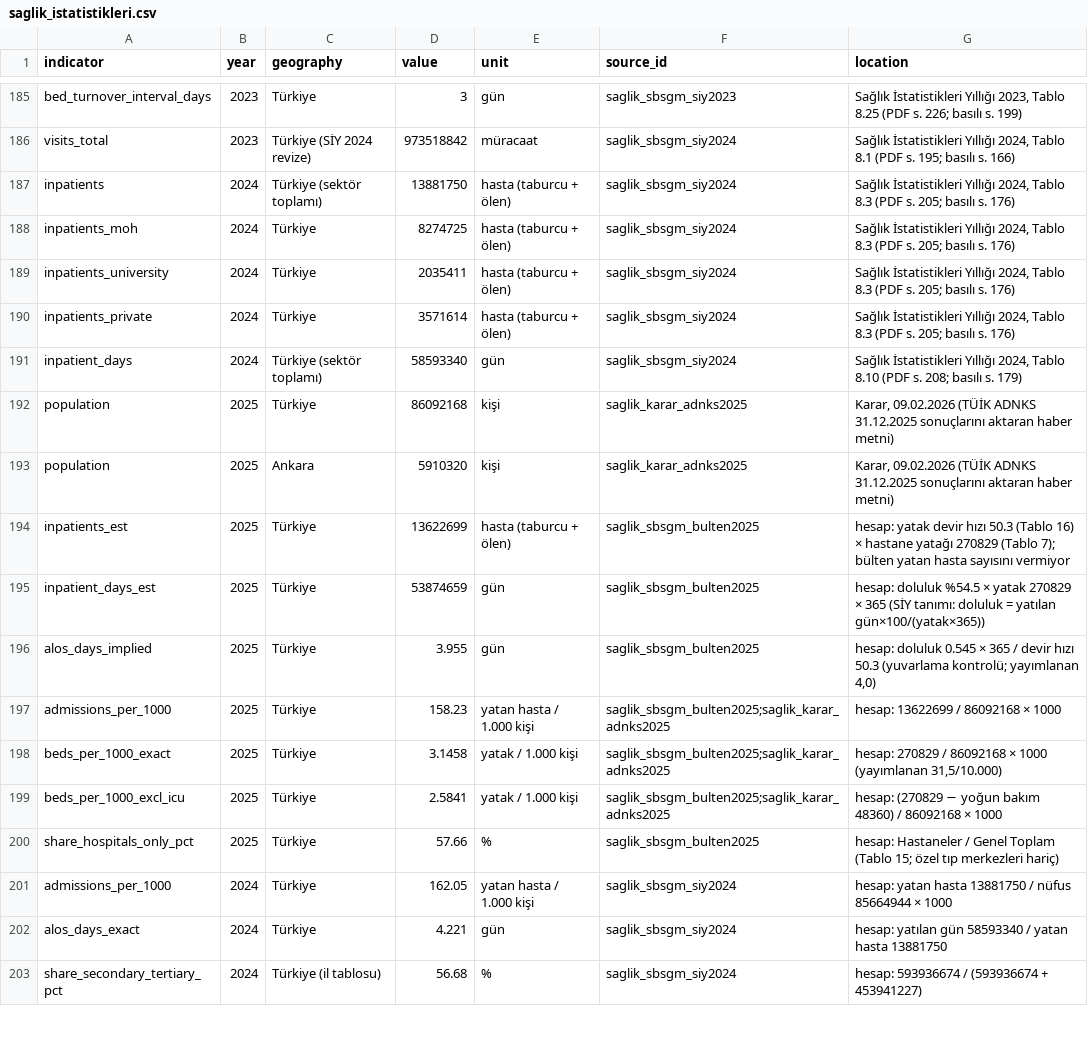
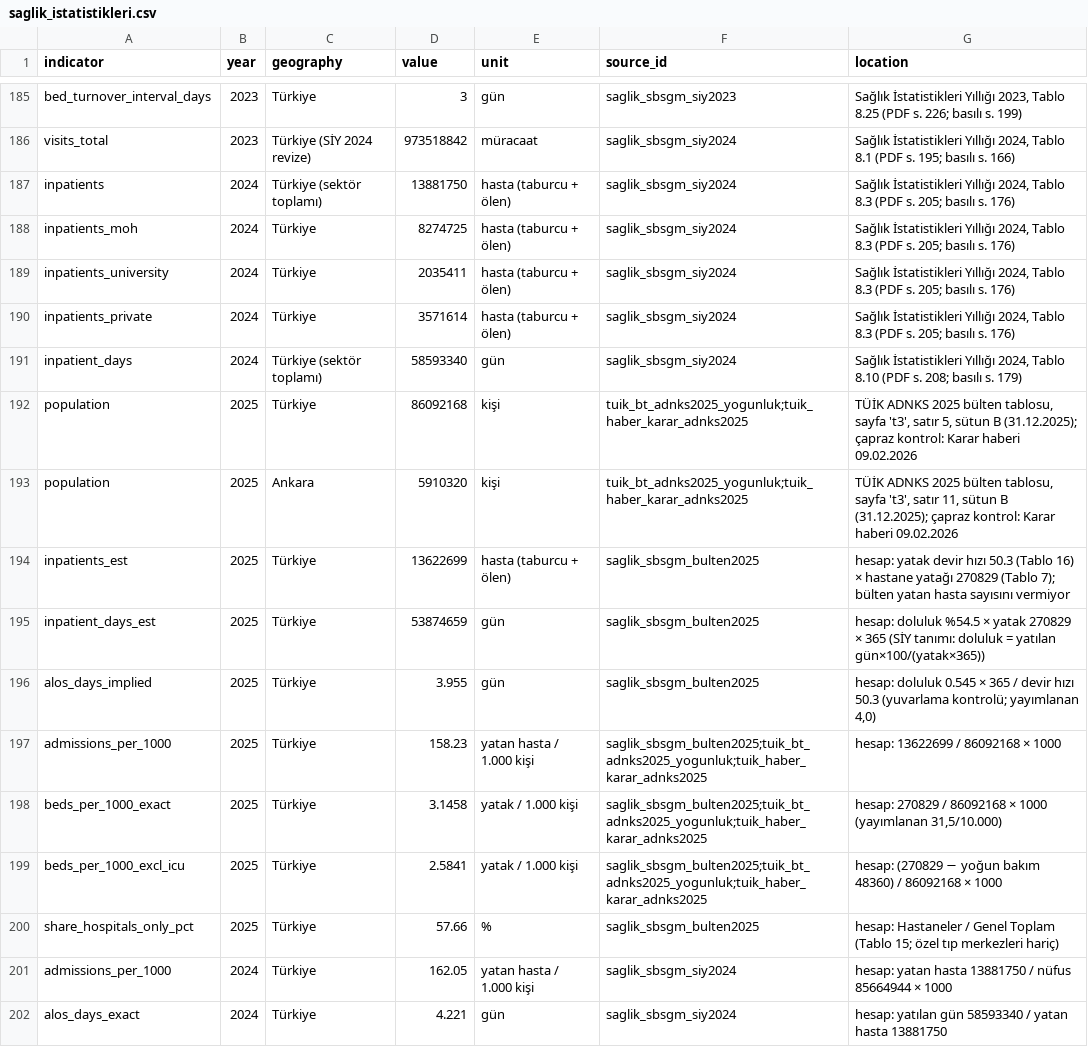
Before and after one commit to hasancomert/Hastane-projesi, a CSV file: data/reference/saglik_istatistikleri.csv, drawn as a sheet; only a part is shown, gaps mark what is left out; the shorter side is filled out with more unchanged rows.

```diff
--- a/data/reference/saglik_istatistikleri.csv
+++ b/data/reference/saglik_istatistikleri.csv
@@ -191,4 +191,4 @@ inpatients_private,2024,Türkiye,3571614,hasta (taburcu + ölen),saglik_sbsgm_si
 inpatient_days,2024,Türkiye (sektör toplamı),58593340,gün,saglik_sbsgm_siy2024,"Sağlık İstatistikleri Yıllığı 2024, Tablo 8.10 (PDF s. 208; basılı s. 179)"
-population,2025,Türkiye,86092168,kişi,saglik_karar_adnks2025,"Karar, 09.02.2026 (TÜİK ADNKS 31.12.2025 sonuçlarını aktaran haber metni)"
-population,2025,Ankara,5910320,kişi,saglik_karar_adnks2025,"Karar, 09.02.2026 (TÜİK ADNKS 31.12.2025 sonuçlarını aktaran haber metni)"
+population,2025,Türkiye,86092168,kişi,tuik_bt_adnks2025_yogunluk;tuik_haber_karar_adnks2025,"TÜİK ADNKS 2025 bülten tablosu, sayfa 't3', satır 5, sütun B (31.12.2025); çapraz kontrol: Karar haberi 09.02.2026"
+population,2025,Ankara,5910320,kişi,tuik_bt_adnks2025_yogunluk;tuik_haber_karar_adnks2025,"TÜİK ADNKS 2025 bülten tablosu, sayfa 't3', satır 11, sütun B (31.12.2025); çapraz kontrol: Karar haberi 09.02.2026"
 inpatients_est,2025,Türkiye,13622699,hasta (taburcu + ölen),saglik_sbsgm_bulten2025,hesap: yatak devir hızı 50.3 (Tablo 16) × hastane yatağı 270829 (Tablo 7); bülten yatan hasta sayısını vermiyor
@@ -196,5 +196,5 @@ inpatient_days_est,2025,Türkiye,53874659,gün,saglik_sbsgm_bulten2025,hesap: do
 alos_days_implied,2025,Türkiye,3.955,gün,saglik_sbsgm_bulten2025,"hesap: doluluk 0.545 × 365 / devir hızı 50.3 (yuvarlama kontrolü; yayımlanan 4,0)"
-admissions_per_1000,2025,Türkiye,158.23,yatan hasta / 1.000 kişi,saglik_sbsgm_bulten2025;saglik_karar_adnks2025,hesap: 13622699 / 86092168 × 1000
-beds_per_1000_exact,2025,Türkiye,3.1458,yatak / 1.000 kişi,saglik_sbsgm_bulten2025;saglik_karar_adnks2025,"hesap: 270829 / 86092168 × 1000 (yayımlanan 31,5/10.000)"
-beds_per_1000_excl_icu,2025,Türkiye,2.5841,yatak / 1.000 kişi,saglik_sbsgm_bulten2025;saglik_karar_adnks2025,hesap: (270829 − yoğun bakım 48360) / 86092168 × 1000
+admissions_per_1000,2025,Türkiye,158.23,yatan hasta / 1.000 kişi,saglik_sbsgm_bulten2025;tuik_bt_adnks2025_yogunluk;tuik_haber_karar_adnks2025,hesap: 13622699 / 86092168 × 1000
+beds_per_1000_exact,2025,Türkiye,3.1458,yatak / 1.000 kişi,saglik_sbsgm_bulten2025;tuik_bt_adnks2025_yogunluk;tuik_haber_karar_adnks2025,"hesap: 270829 / 86092168 × 1000 (yayımlanan 31,5/10.000)"
+beds_per_1000_excl_icu,2025,Türkiye,2.5841,yatak / 1.000 kişi,saglik_sbsgm_bulten2025;tuik_bt_adnks2025_yogunluk;tuik_haber_karar_adnks2025,hesap: (270829 − yoğun bakım 48360) / 86092168 × 1000
 share_hospitals_only_pct,2025,Türkiye,57.66,%,saglik_sbsgm_bulten2025,hesap: Hastaneler / Genel Toplam (Tablo 15; özel tıp merkezleri hariç)
```
Also changed, not shown: data/reference/ankara_alan_kaynaklari.csv, 31 other files.
